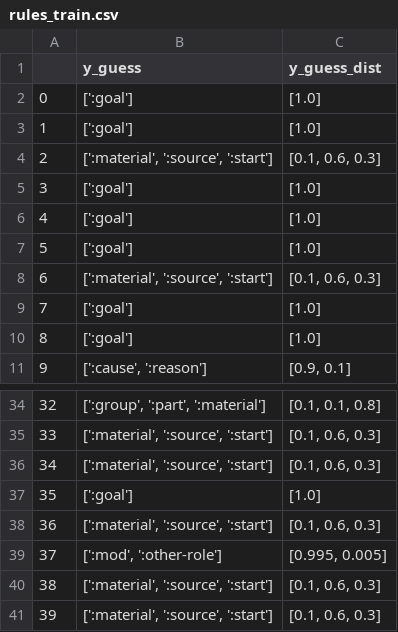
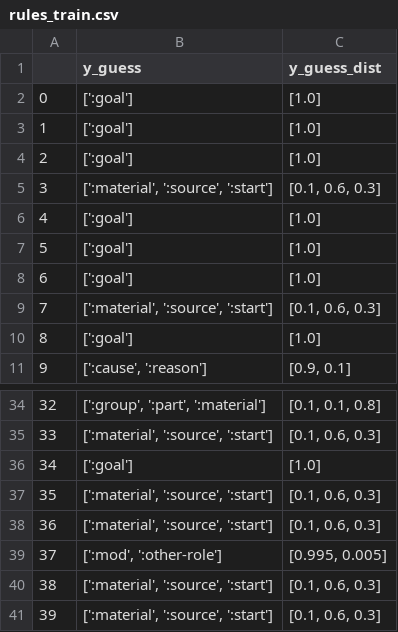
Before and after one commit to clairepost/AMRtoUMR, a CSV file: input_data/rules_train.csv, drawn as a sheet; only a part is shown, gaps mark what is left out.

Commit message:
running k-fold over augmented dataset

```diff
--- a/input_data/rules_train.csv
+++ b/input_data/rules_train.csv
@@ -3,8 +3,8 @@
 1,[':goal'],[1.0]
-2,"[':material', ':source', ':start']","[0.1, 0.6, 0.3]"
-3,[':goal'],[1.0]
+2,[':goal'],[1.0]
+3,"[':material', ':source', ':start']","[0.1, 0.6, 0.3]"
 4,[':goal'],[1.0]
 5,[':goal'],[1.0]
-6,"[':material', ':source', ':start']","[0.1, 0.6, 0.3]"
-7,[':goal'],[1.0]
+6,[':goal'],[1.0]
+7,"[':material', ':source', ':start']","[0.1, 0.6, 0.3]"
 8,[':goal'],[1.0]
@@ -35,4 +35,4 @@
 33,"[':material', ':source', ':start']","[0.1, 0.6, 0.3]"
-34,"[':material', ':source', ':start']","[0.1, 0.6, 0.3]"
-35,[':goal'],[1.0]
+34,[':goal'],[1.0]
+35,"[':material', ':source', ':start']","[0.1, 0.6, 0.3]"
 36,"[':material', ':source', ':start']","[0.1, 0.6, 0.3]"
```
Also changed, not shown: 23 other files.
